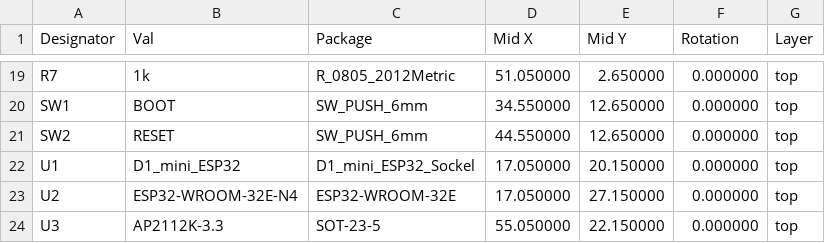
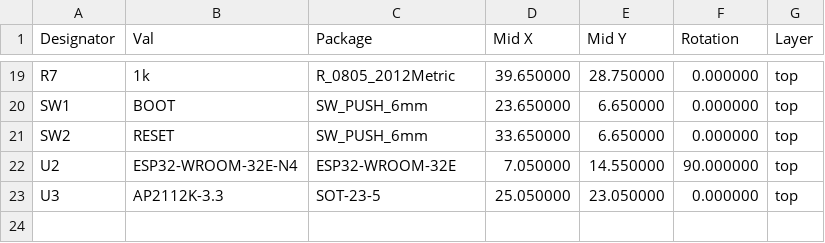
Before and after one commit to sfambach/esp32-bt2ps2, a CSV file: hardware/bt2ps2-smd/fertigung/bt2ps2-jlcpcb-positionen.csv, drawn as a sheet; only a part is shown, gaps mark what is left out; removed rows and columns are numbered as before the commit, all else as after; the diff covers the shown part only; the diff names each change by its address in the sheet, - before the commit and + after, or states it on an @@ line.

```diff
--- a/hardware/bt2ps2-smd/fertigung/bt2ps2-jlcpcb-positionen.csv
+++ b/hardware/bt2ps2-smd/fertigung/bt2ps2-jlcpcb-positionen.csv
-D19 (Mid X): 51.050000
+D19 (Mid X): 39.650000
-E19 (Mid Y): 2.650000
+E19 (Mid Y): 28.750000
-D20 (Mid X): 34.550000
+D20 (Mid X): 23.650000
-E20:E21 (Mid Y): 12.650000
+E20:E21 (Mid Y): 6.650000
-D21 (Mid X): 44.550000
+D21 (Mid X): 33.650000
-row 22: U1 | D1_mini_ESP32 | D1_mini_ESP32_Sockel | 17.050000 | 20.150000 | 0.000000 | top
-D22 (Mid X): 17.050000
+D22 (Mid X): 7.050000
-E22 (Mid Y): 27.150000
+E22 (Mid Y): 14.550000
-F22 (Rotation): 0.000000
+F22 (Rotation): 90.000000
-D23 (Mid X): 55.050000
+D23 (Mid X): 25.050000
-E23 (Mid Y): 22.150000
+E23 (Mid Y): 23.050000
```
Also changed, not shown: 4 added rows, 4 removed rows and 27 edited cells elsewhere in this file, hardware/bt2ps2-smd/fertigung/stueckliste.csv, 17 other files.
